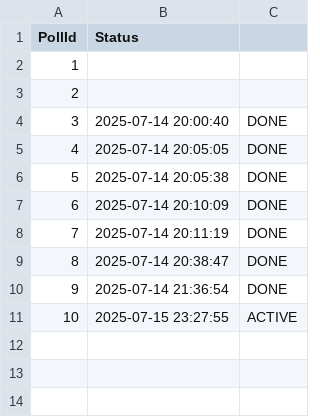
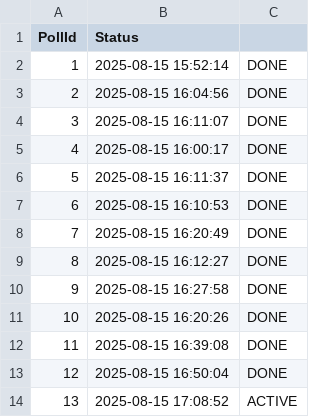
Before and after one commit to liorshaya/TelegramSekerBot, a CSV file: src/data/polls.csv, drawn as a sheet; addresses are those after the commit; the diff names each change by its address in the sheet, - before the commit and + after, or states it on an @@ line.

```diff
--- a/src/data/polls.csv
+++ b/src/data/polls.csv
-B2 (Status): (empty)
+B2 (Status): 2025-08-15 15:52:14
-C2:C3: (empty)
+C2:C3: DONE
-B3 (Status): (empty)
+B3 (Status): 2025-08-15 16:04:56
-B4 (Status): 2025-07-14 20:00:40
+B4 (Status): 2025-08-15 16:11:07
-B5 (Status): 2025-07-14 20:05:05
+B5 (Status): 2025-08-15 16:00:17
-B6 (Status): 2025-07-14 20:05:38
+B6 (Status): 2025-08-15 16:11:37
+row 7: 6 | 2025-08-15 16:10:53 | DONE
@@ column A (PollId) renumbered from row 8 down @@
-B8 (Status): 2025-07-14 20:10:09
+B8 (Status): 2025-08-15 16:20:49
-B9 (Status): 2025-07-14 20:11:19
+B9 (Status): 2025-08-15 16:12:27
-B10 (Status): 2025-07-14 20:38:47
+B10 (Status): 2025-08-15 16:27:58
-B11 (Status): 2025-07-14 21:36:54
+B11 (Status): 2025-08-15 16:20:26
+row 12: 11 | 2025-08-15 16:39:08 | DONE
+row 13: 12 | 2025-08-15 16:50:04 | DONE
-B14 (Status): 2025-07-15 23:27:55
+B14 (Status): 2025-08-15 17:08:52
```
Also changed, not shown: src/data/questions.csv, 12 other files.
